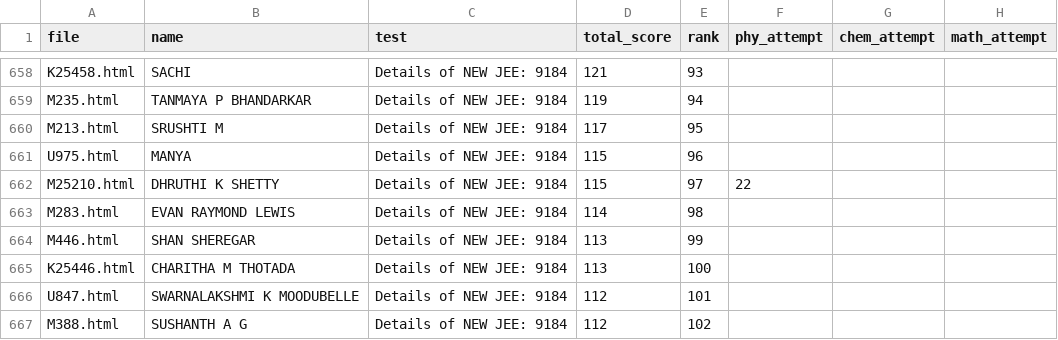
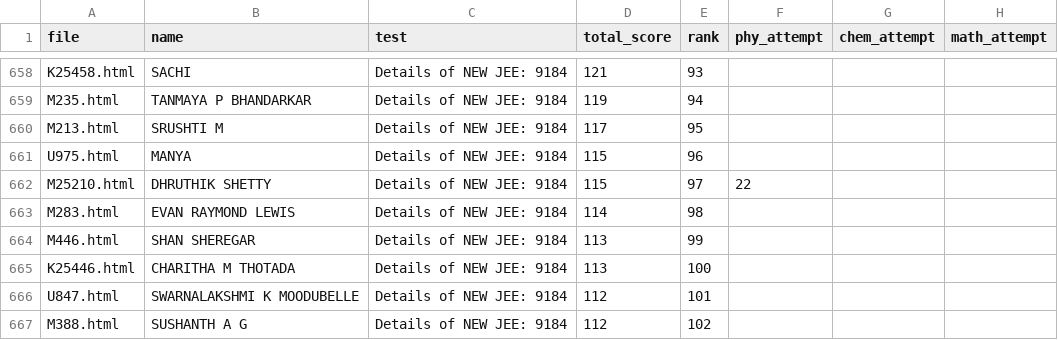
Before and after one commit to Dheeraj-Nayak-2009/60.jut.analysis, a CSV file: master/master.csv, drawn as a sheet; only a part is shown, gaps mark what is left out; the diff names each change by its address in the sheet, - before the commit and + after, or states it on an @@ line.

Commit message:
Update master.csv

```diff
--- a/master/master.csv
+++ b/master/master.csv
-B662 (name): DHRUTHI K SHETTY
+B662 (name): DHRUTHIK SHETTY
```
